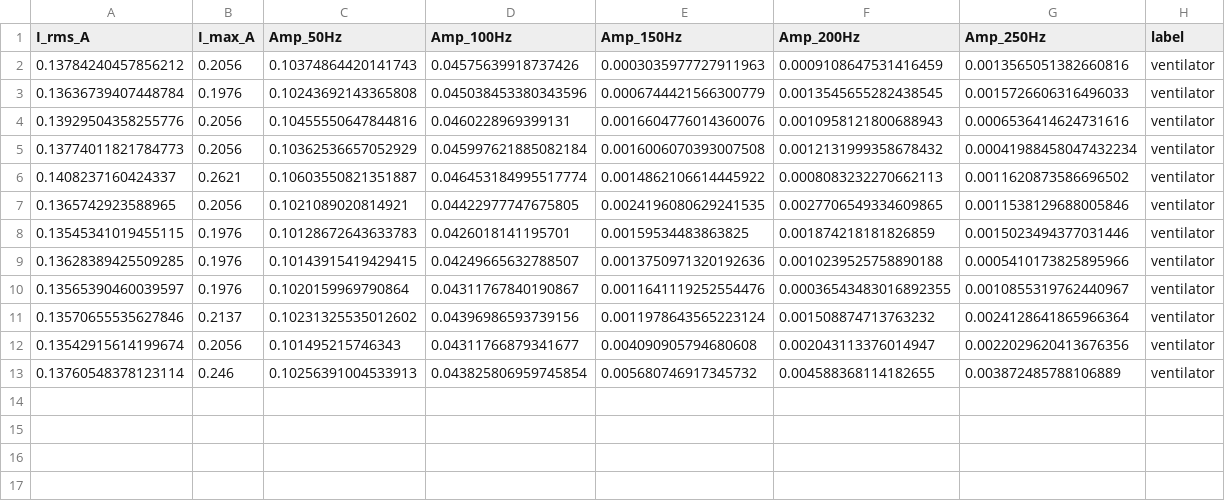
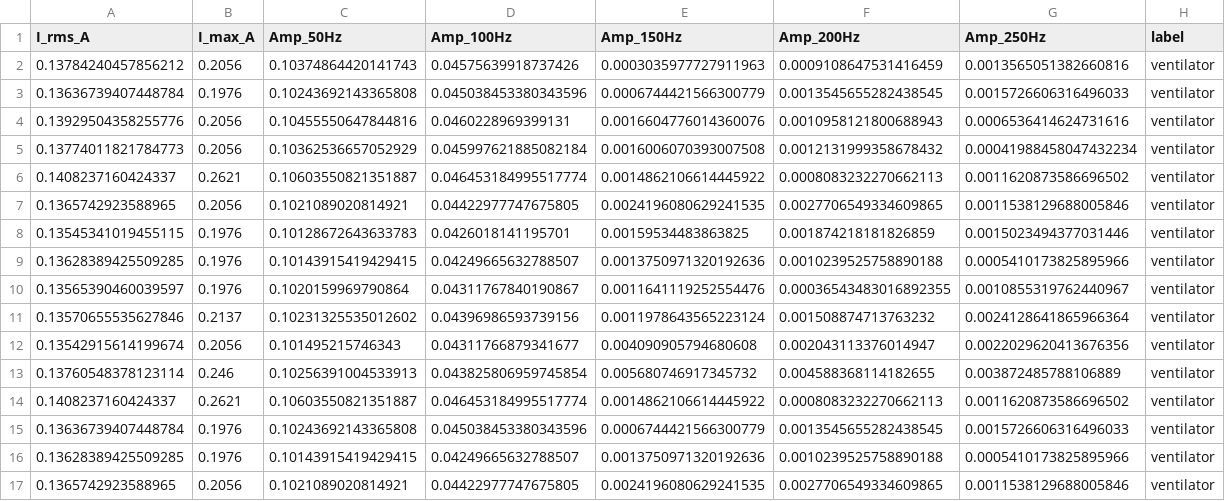
Before and after one commit to Taleb93/SensorSysteme, a CSV file: csv_feutures/features_ventilator.csv, drawn as a sheet.

```diff
--- a/csv_feutures/features_ventilator.csv
+++ b/csv_feutures/features_ventilator.csv
@@ -13 +13,5 @@ I_rms_A,I_max_A,Amp_50Hz,Amp_100Hz,Amp_150Hz,Amp_200Hz,Amp_250Hz,label
 0.13760548378123114,0.246,0.10256391004533913,0.043825806959745854,0.005680746917345732,0.004588368114182655,0.003872485788106889,ventilator
+0.1408237160424337,0.2621,0.10603550821351887,0.046453184995517774,0.0014862106614445922,0.0008083232270662113,0.0011620873586696502,ventilator
+0.13636739407448784,0.1976,0.10243692143365808,0.045038453380343596,0.0006744421566300779,0.0013545655282438545,0.0015726606316496033,ventilator
+0.13628389425509285,0.1976,0.10143915419429415,0.04249665632788507,0.0013750971320192636,0.0010239525758890188,0.0005410173825895966,ventilator
+0.1365742923588965,0.2056,0.1021089020814921,0.04422977747675805,0.0024196080629241535,0.0027706549334609865,0.0011538129688005846,ventilator
```
Also changed, not shown: 11 other files.
